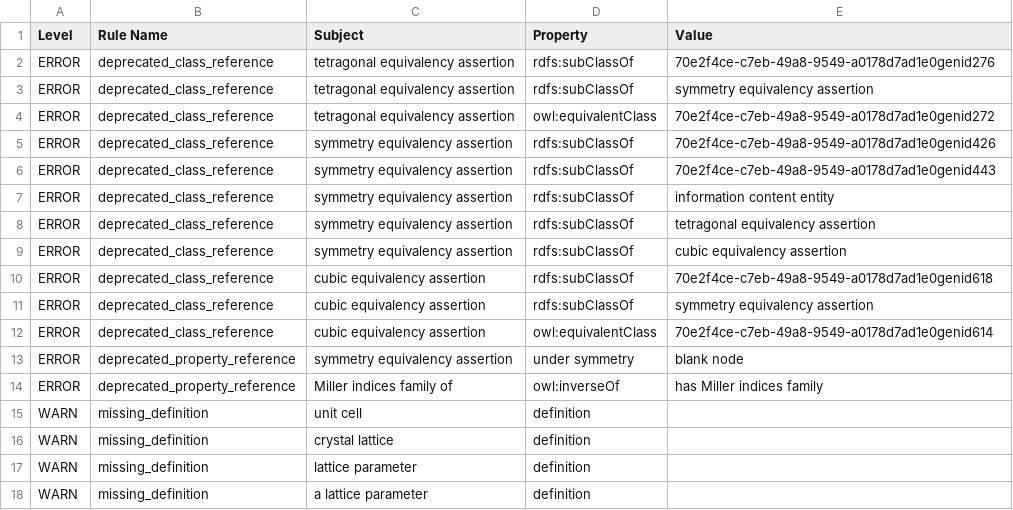
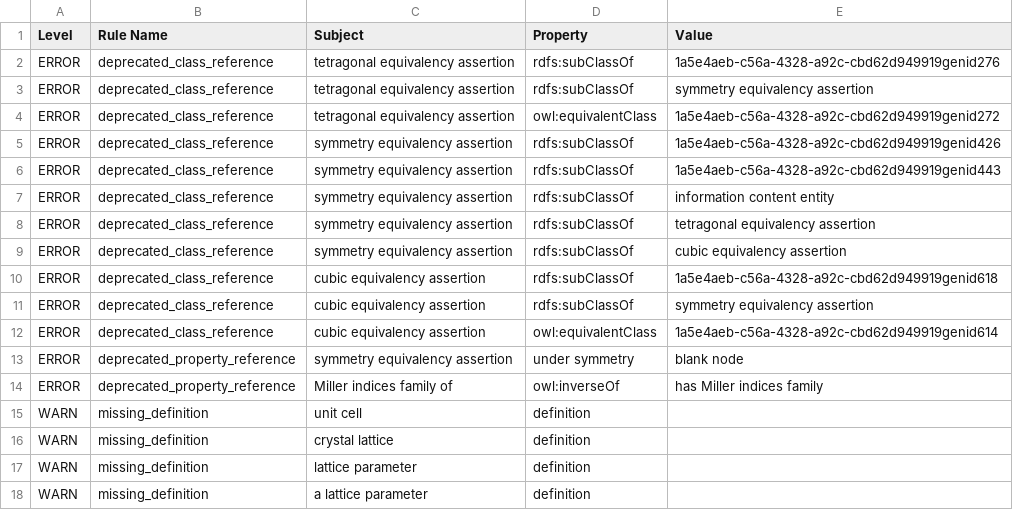
Before and after one commit to materialdigital/crystallography-subdomain-ontology, a TSV file: src/ontology/reports/cryo-edit.owl-obo-report.tsv, drawn as a sheet; only a part is shown.

```diff
--- a/src/ontology/reports/cryo-edit.owl-obo-report.tsv
+++ b/src/ontology/reports/cryo-edit.owl-obo-report.tsv
@@ -1,7 +1,7 @@
 Level	Rule Name	Subject	Property	Value
-ERROR	deprecated_class_reference	tetragonal equivalency assertion	rdfs:subClassOf	70e2f4ce-c7eb-49a8-9549-a0178d7ad1e0genid276
+ERROR	deprecated_class_reference	tetragonal equivalency assertion	rdfs:subClassOf	1a5e4aeb-c56a-4328-a92c-cbd62d949919genid276
 ERROR	deprecated_class_reference	tetragonal equivalency assertion	rdfs:subClassOf	symmetry equivalency assertion
-ERROR	deprecated_class_reference	tetragonal equivalency assertion	owl:equivalentClass	70e2f4ce-c7eb-49a8-9549-a0178d7ad1e0genid272
-ERROR	deprecated_class_reference	symmetry equivalency assertion	rdfs:subClassOf	70e2f4ce-c7eb-49a8-9549-a0178d7ad1e0genid426
-ERROR	deprecated_class_reference	symmetry equivalency assertion	rdfs:subClassOf	70e2f4ce-c7eb-49a8-9549-a0178d7ad1e0genid443
+ERROR	deprecated_class_reference	tetragonal equivalency assertion	owl:equivalentClass	1a5e4aeb-c56a-4328-a92c-cbd62d949919genid272
+ERROR	deprecated_class_reference	symmetry equivalency assertion	rdfs:subClassOf	1a5e4aeb-c56a-4328-a92c-cbd62d949919genid426
+ERROR	deprecated_class_reference	symmetry equivalency assertion	rdfs:subClassOf	1a5e4aeb-c56a-4328-a92c-cbd62d949919genid443
 ERROR	deprecated_class_reference	symmetry equivalency assertion	rdfs:subClassOf	information content entity
@@ -9,5 +9,5 @@ ERROR	deprecated_class_reference	symmetry equivalency assertion	rdfs:subClassOf
 ERROR	deprecated_class_reference	symmetry equivalency assertion	rdfs:subClassOf	cubic equivalency assertion
-ERROR	deprecated_class_reference	cubic equivalency assertion	rdfs:subClassOf	70e2f4ce-c7eb-49a8-9549-a0178d7ad1e0genid618
+ERROR	deprecated_class_reference	cubic equivalency assertion	rdfs:subClassOf	1a5e4aeb-c56a-4328-a92c-cbd62d949919genid618
 ERROR	deprecated_class_reference	cubic equivalency assertion	rdfs:subClassOf	symmetry equivalency assertion
-ERROR	deprecated_class_reference	cubic equivalency assertion	owl:equivalentClass	70e2f4ce-c7eb-49a8-9549-a0178d7ad1e0genid614
+ERROR	deprecated_class_reference	cubic equivalency assertion	owl:equivalentClass	1a5e4aeb-c56a-4328-a92c-cbd62d949919genid614
 ERROR	deprecated_property_reference	symmetry equivalency assertion	under symmetry	blank node
```
Also changed, not shown: 1 other file.
